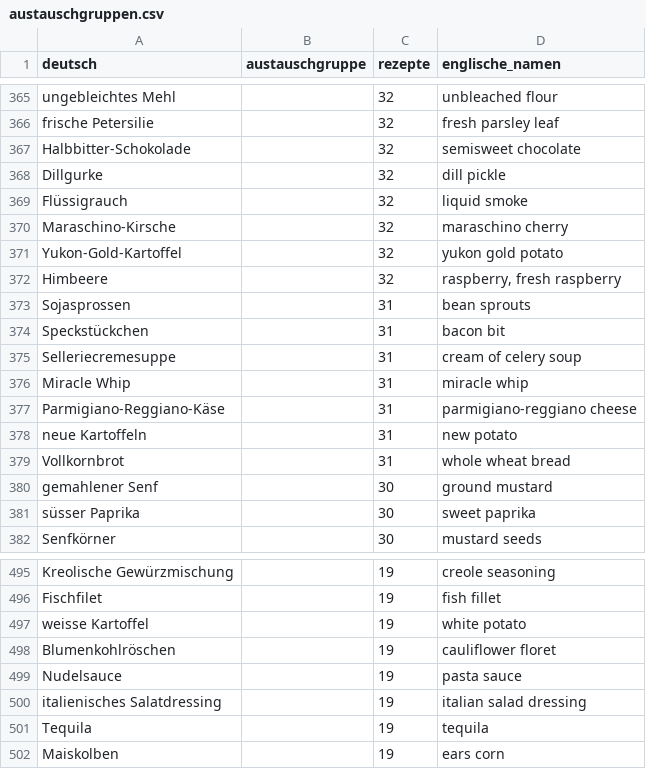
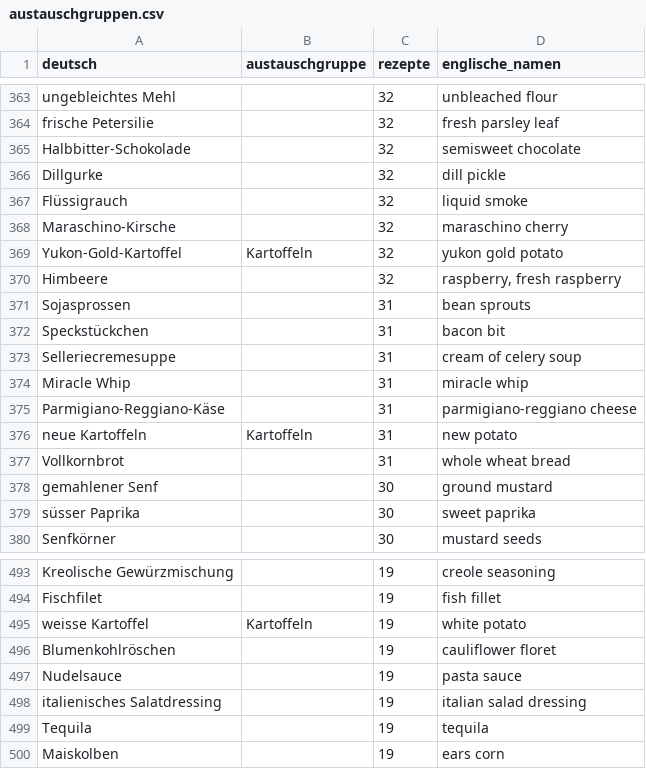
Before and after one commit to matpuente/maturarbeit_cookable, a CSV file: Datenaufbereitung/ergebnisse/austauschgruppen.csv, drawn as a sheet; only a part is shown, gaps mark what is left out; the diff covers the shown part only.

```diff
--- a/Datenaufbereitung/ergebnisse/austauschgruppen.csv
+++ b/Datenaufbereitung/ergebnisse/austauschgruppen.csv
@@ -370,3 +368,3 @@ Flüssigrauch;;32;liquid smoke
 Maraschino-Kirsche;;32;maraschino cherry
-Yukon-Gold-Kartoffel;;32;yukon gold potato
+Yukon-Gold-Kartoffel;Kartoffeln;32;yukon gold potato
 Himbeere;;32;raspberry, fresh raspberry
@@ -377,3 +375,3 @@ Miracle Whip;;31;miracle whip
 Parmigiano-Reggiano-Käse;;31;parmigiano-reggiano cheese
-neue Kartoffeln;;31;new potato
+neue Kartoffeln;Kartoffeln;31;new potato
 Vollkornbrot;;31;whole wheat bread
@@ -496,3 +494,3 @@ Kreolische Gewürzmischung;;19;creole seasoning
 Fischfilet;;19;fish fillet
-weisse Kartoffel;;19;white potato
+weisse Kartoffel;Kartoffeln;19;white potato
 Blumenkohlröschen;;19;cauliflower floret
```
Also changed, not shown: 2 added rows, 3 removed rows and 6 edited cells elsewhere in this file, Datenaufbereitung/ergebnisse/varianten_vorschlaege.csv, Datenaufbereitung/ergebnisse/zutatenliste_zur_kontrolle.csv, 6 other files.
